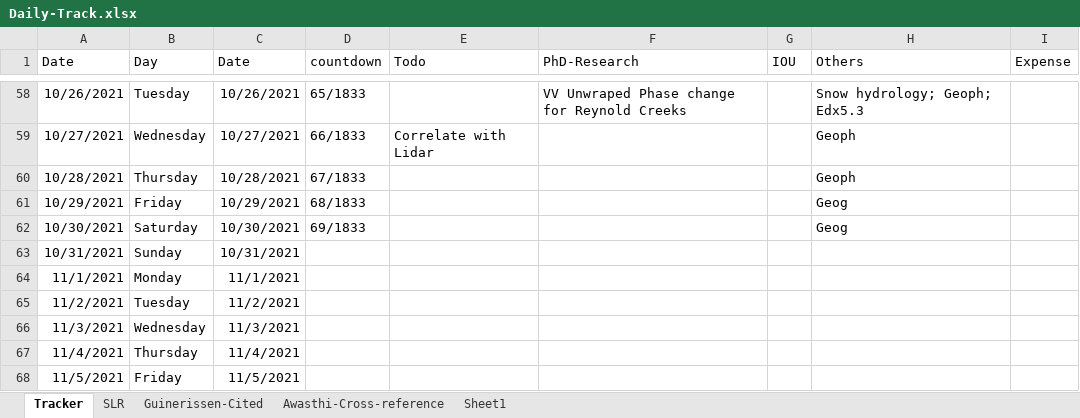
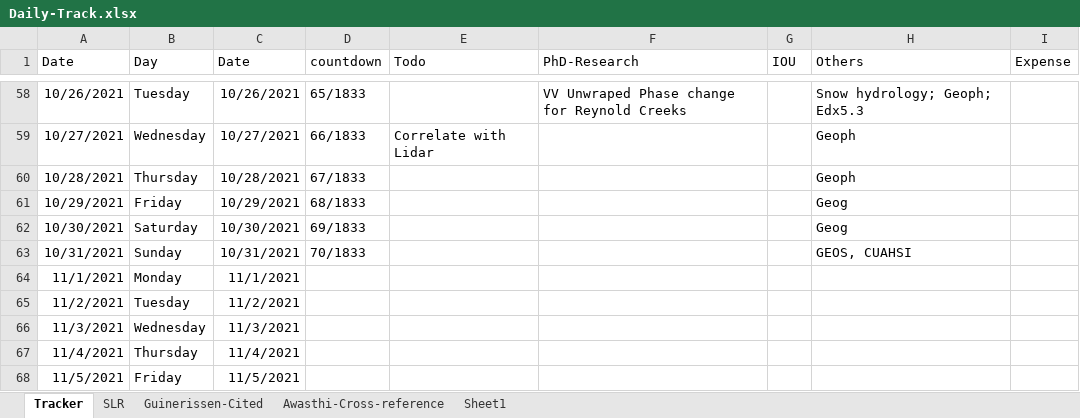
Before and after one commit to Surfix/DhP, an Excel workbook: Daily-Track.xlsx, sheet Tracker, drawn as a sheet; only a part is shown, gaps mark what is left out; values as stored, in another font and other column widths than the file's, no borders; the diff names each change by its address in the sheet, - before the commit and + after, or states it on an @@ line.

Commit message:
work update

```diff
--- a/Daily-Track.xlsx (sheet Tracker)
+++ b/Daily-Track.xlsx (sheet Tracker)
-D63 (countdown): (empty)
+D63 (countdown): 70/1833
-H63 (Others): (empty)
+H63 (Others): GEOS, CUAHSI
```
